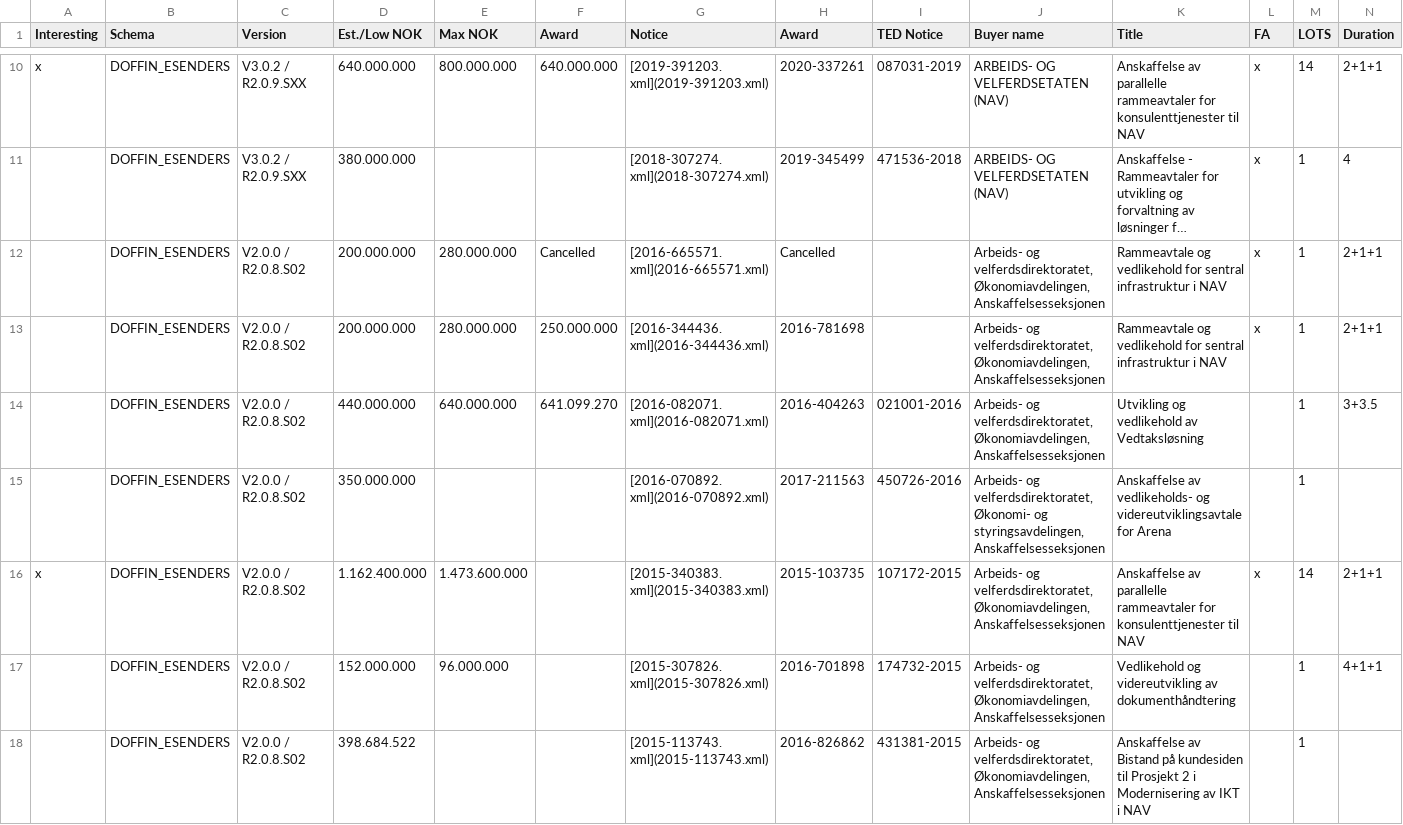
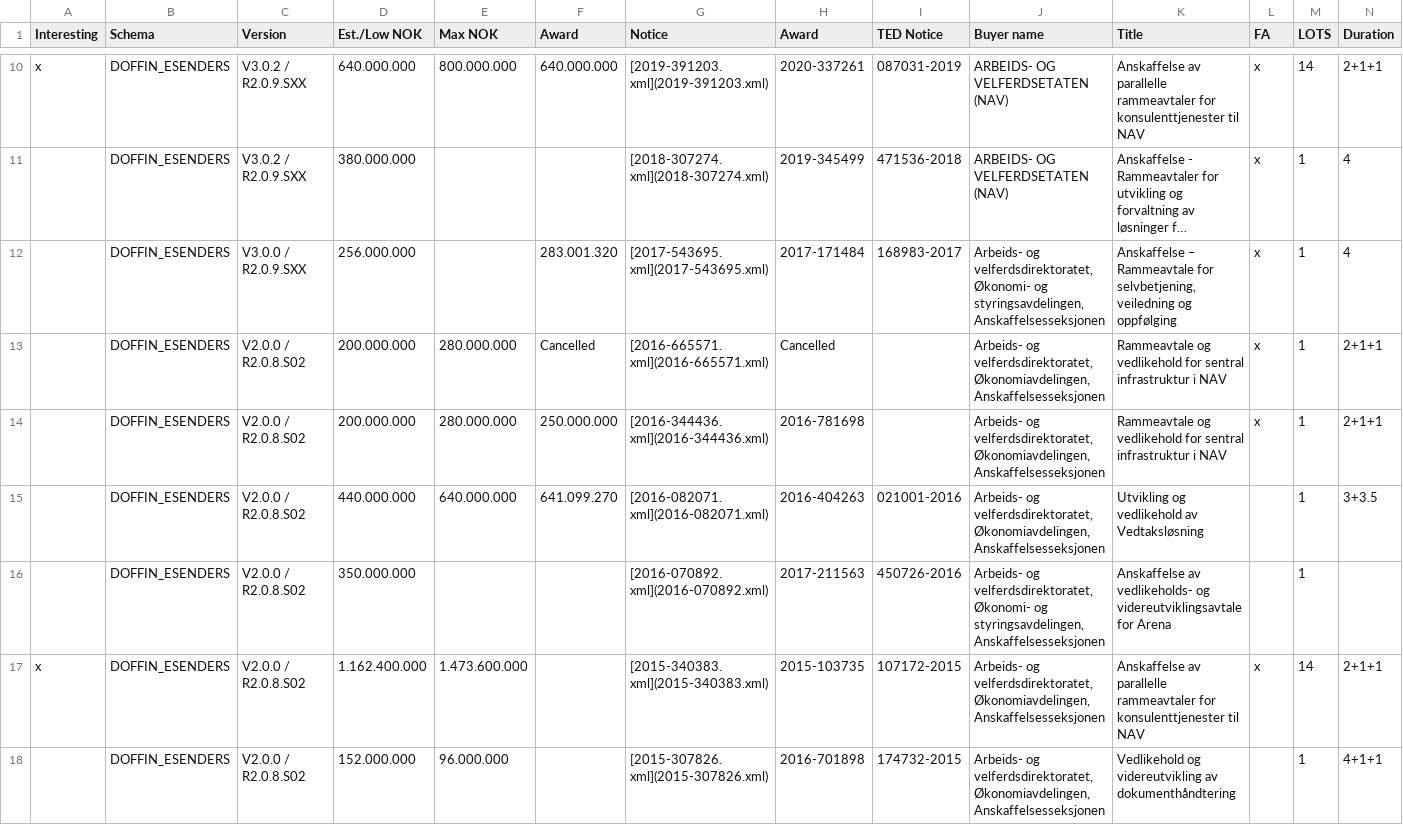
Before and after one commit to patricia-gallardo/can_data_rot, a CSV file: can_data_rot.csv, drawn as a sheet; only a part is shown, gaps mark what is left out; the shorter side is filled out with more unchanged rows; long unchanged cells end in …; rows hold the shown columns only; the diff names each change by its address in the sheet, - before the commit and + after, or states it on an @@ line.

Commit message:
Add item from 2017

```diff
--- a/can_data_rot.csv
+++ b/can_data_rot.csv
+row 12:  | DOFFIN_ESENDERS | V3.0.0 / R2.0.9.SXX | 256.000.000 |  | 283.001.320 | [2017-543695.xml](2017-543695.xml) | 2017-171484 | 168983-2017 | Arbeids- og velferdsdirektoratet, Økonomi- og styringsavdelingen, Anskaffelsesseksjonen | Anskaffelse – Rammeavtale for selvbetjening, veiledning og oppfølging | x | 1 | 4
```
